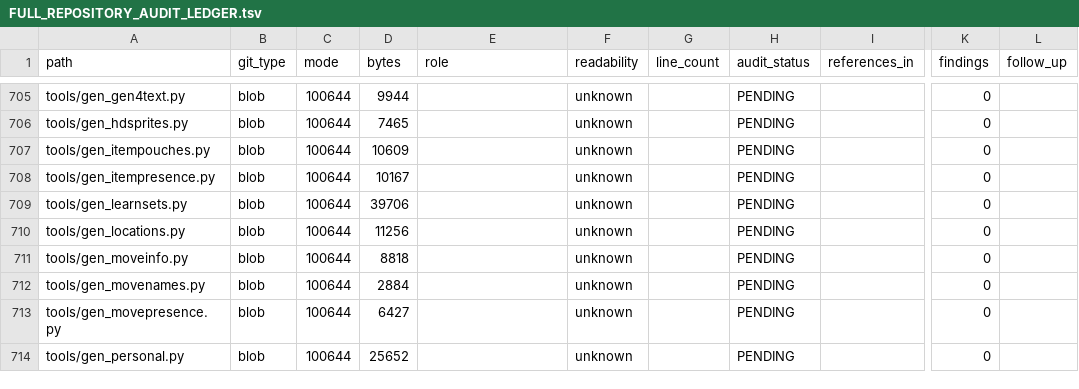
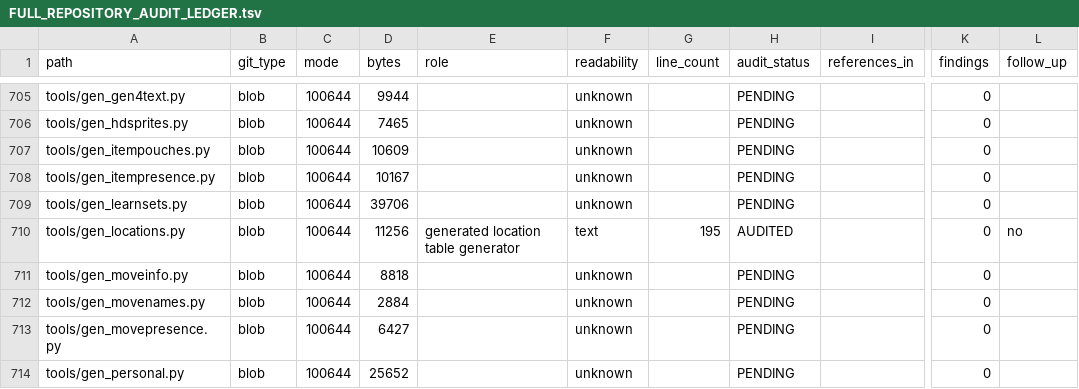
Before and after one commit to GlitchedZeus/PokeBank-NX, a TSV file: docs/FULL_REPOSITORY_AUDIT_LEDGER.tsv, drawn as a sheet; only a part is shown, gaps mark what is left out; the diff covers the shown part only; the diff names each change by its address in the sheet, - before the commit and + after, or states it on an @@ line.

Commit message:
audit: advance Gen IV and durability ledger

```diff
--- a/docs/FULL_REPOSITORY_AUDIT_LEDGER.tsv
+++ b/docs/FULL_REPOSITORY_AUDIT_LEDGER.tsv
-E710 (role): (empty)
+E710 (role): generated location table generator
-F710 (readability): unknown
+F710 (readability): text
-G710 (line_count): (empty)
+G710 (line_count): 195
-H710 (audit_status): PENDING
+H710 (audit_status): AUDITED
-L710 (follow_up): (empty)
+L710 (follow_up): no
```
Also changed, not shown: 25 edited cells elsewhere in this file.
